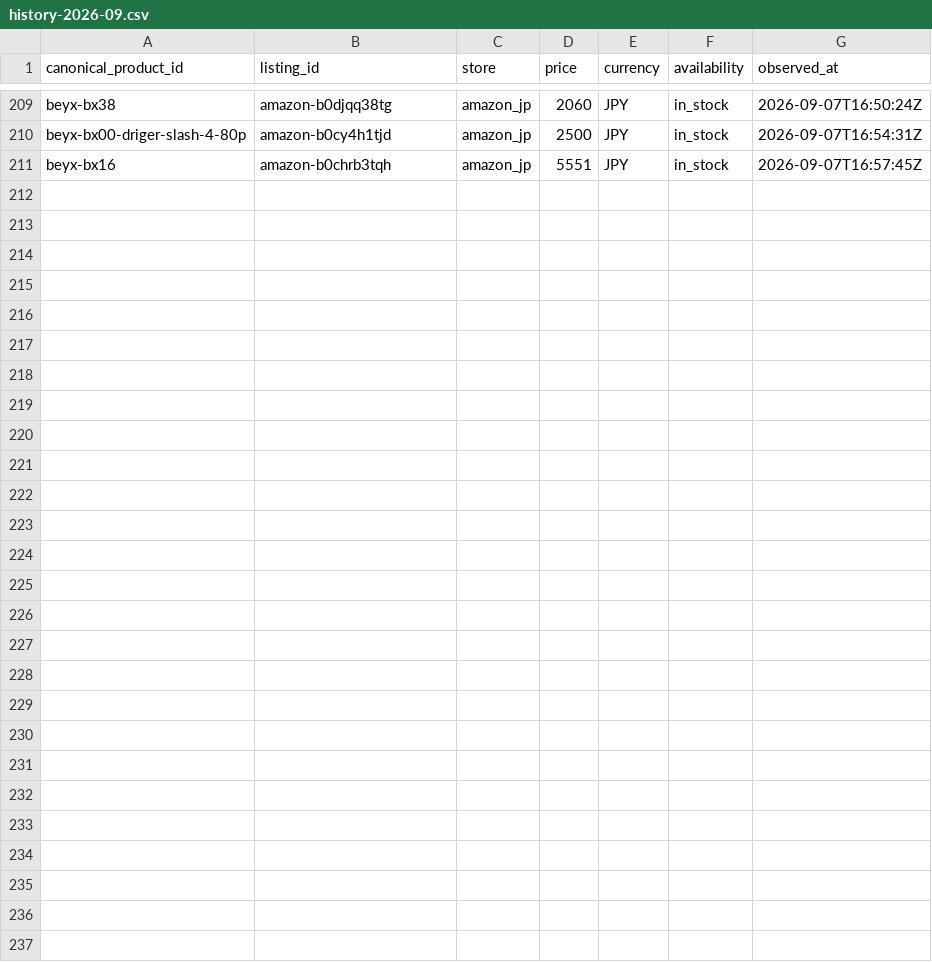
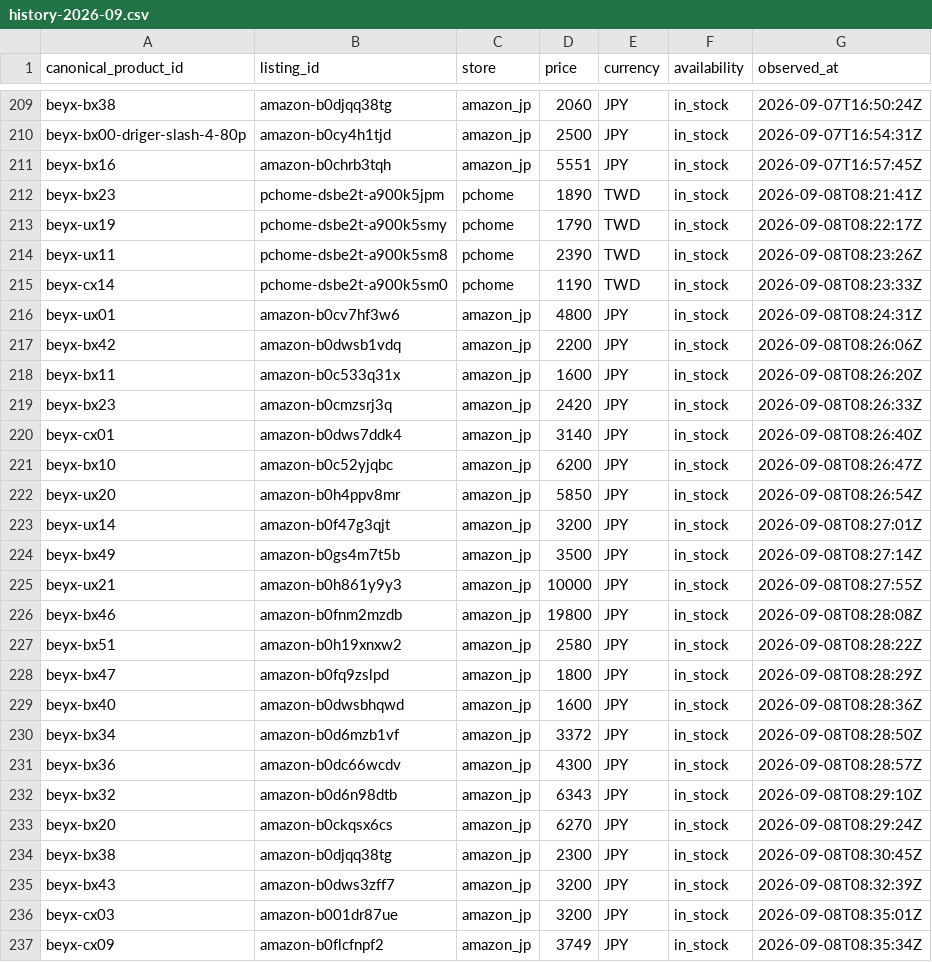
Before and after one commit to cchgene/buyblade-data, a CSV file: data/history-2026-09.csv, drawn as a sheet; only a part is shown, gaps mark what is left out.

Commit message:
data: 自動更新價格 2026-09-08 16:42 CST

```diff
--- a/data/history-2026-09.csv
+++ b/data/history-2026-09.csv
@@ -211 +211,27 @@ beyx-bx00-driger-slash-4-80p,amazon-b0cy4h1tjd,amazon_jp,2500,JPY,in_stock,2026-
 beyx-bx16,amazon-b0chrb3tqh,amazon_jp,5551,JPY,in_stock,2026-09-07T16:57:45Z
+beyx-bx23,pchome-dsbe2t-a900k5jpm,pchome,1890,TWD,in_stock,2026-09-08T08:21:41Z
+beyx-ux19,pchome-dsbe2t-a900k5smy,pchome,1790,TWD,in_stock,2026-09-08T08:22:17Z
+beyx-ux11,pchome-dsbe2t-a900k5sm8,pchome,2390,TWD,in_stock,2026-09-08T08:23:26Z
+beyx-cx14,pchome-dsbe2t-a900k5sm0,pchome,1190,TWD,in_stock,2026-09-08T08:23:33Z
+beyx-ux01,amazon-b0cv7hf3w6,amazon_jp,4800,JPY,in_stock,2026-09-08T08:24:31Z
+beyx-bx42,amazon-b0dwsb1vdq,amazon_jp,2200,JPY,in_stock,2026-09-08T08:26:06Z
+beyx-bx11,amazon-b0c533q31x,amazon_jp,1600,JPY,in_stock,2026-09-08T08:26:20Z
+beyx-bx23,amazon-b0cmzsrj3q,amazon_jp,2420,JPY,in_stock,2026-09-08T08:26:33Z
+beyx-cx01,amazon-b0dws7ddk4,amazon_jp,3140,JPY,in_stock,2026-09-08T08:26:40Z
+beyx-bx10,amazon-b0c52yjqbc,amazon_jp,6200,JPY,in_stock,2026-09-08T08:26:47Z
+beyx-ux20,amazon-b0h4ppv8mr,amazon_jp,5850,JPY,in_stock,2026-09-08T08:26:54Z
+beyx-ux14,amazon-b0f47g3qjt,amazon_jp,3200,JPY,in_stock,2026-09-08T08:27:01Z
+beyx-bx49,amazon-b0gs4m7t5b,amazon_jp,3500,JPY,in_stock,2026-09-08T08:27:14Z
+beyx-ux21,amazon-b0h861y9y3,amazon_jp,10000,JPY,in_stock,2026-09-08T08:27:55Z
+beyx-bx46,amazon-b0fnm2mzdb,amazon_jp,19800,JPY,in_stock,2026-09-08T08:28:08Z
+beyx-bx51,amazon-b0h19xnxw2,amazon_jp,2580,JPY,in_stock,2026-09-08T08:28:22Z
+beyx-bx47,amazon-b0fq9zslpd,amazon_jp,1800,JPY,in_stock,2026-09-08T08:28:29Z
+beyx-bx40,amazon-b0dwsbhqwd,amazon_jp,1600,JPY,in_stock,2026-09-08T08:28:36Z
+beyx-bx34,amazon-b0d6mzb1vf,amazon_jp,3372,JPY,in_stock,2026-09-08T08:28:50Z
+beyx-bx36,amazon-b0dc66wcdv,amazon_jp,4300,JPY,in_stock,2026-09-08T08:28:57Z
+beyx-bx32,amazon-b0d6n98dtb,amazon_jp,6343,JPY,in_stock,2026-09-08T08:29:10Z
+beyx-bx20,amazon-b0ckqsx6cs,amazon_jp,6270,JPY,in_stock,2026-09-08T08:29:24Z
+beyx-bx38,amazon-b0djqq38tg,amazon_jp,2300,JPY,in_stock,2026-09-08T08:30:45Z
+beyx-bx43,amazon-b0dws3zff7,amazon_jp,3200,JPY,in_stock,2026-09-08T08:32:39Z
+beyx-cx03,amazon-b001dr87ue,amazon_jp,3200,JPY,in_stock,2026-09-08T08:35:01Z
+beyx-cx09,amazon-b0flcfnpf2,amazon_jp,3749,JPY,in_stock,2026-09-08T08:35:34Z
```
Also changed, not shown: data/latest.csv.
